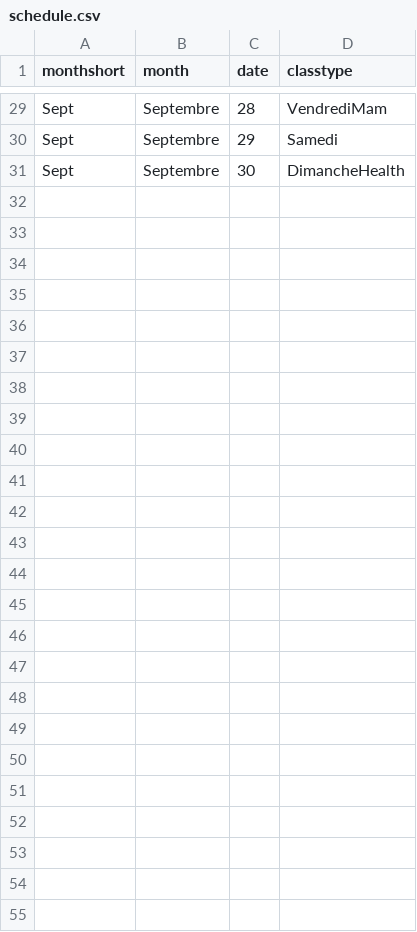
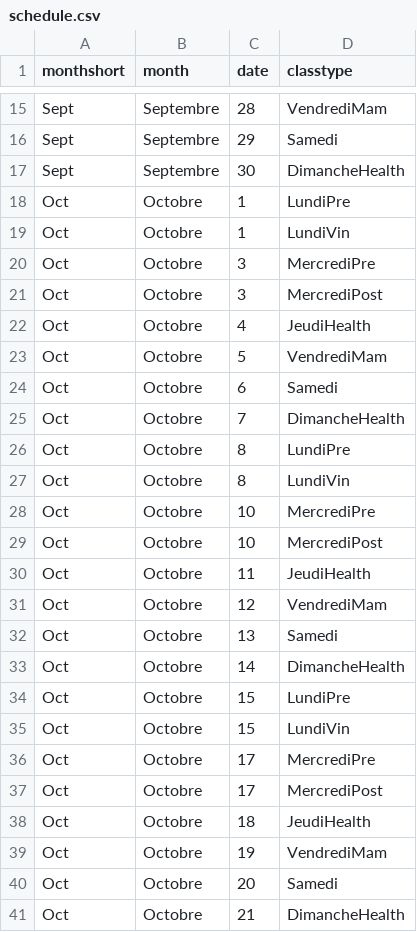
Before and after one commit to infinifemmes/infinifemmes.github.io, a CSV file: _data/schedule.csv, drawn as a sheet; only a part is shown, gaps mark what is left out; the diff covers the shown part only.

Commit message:
Roll schedule

```diff
--- a/_data/schedule.csv
+++ b/_data/schedule.csv
@@ -31 +17,25 @@ Sept,Septembre,29,Samedi
 Sept,Septembre,30,DimancheHealth
+Oct,Octobre,1,LundiPre
+Oct,Octobre,1,LundiVin
+Oct,Octobre,3,MercrediPre
+Oct,Octobre,3,MercrediPost
+Oct,Octobre,4,JeudiHealth
+Oct,Octobre,5,VendrediMam
+Oct,Octobre,6,Samedi
+Oct,Octobre,7,DimancheHealth
+Oct,Octobre,8,LundiPre
+Oct,Octobre,8,LundiVin
+Oct,Octobre,10,MercrediPre
+Oct,Octobre,10,MercrediPost
+Oct,Octobre,11,JeudiHealth
+Oct,Octobre,12,VendrediMam
+Oct,Octobre,13,Samedi
+Oct,Octobre,14,DimancheHealth
+Oct,Octobre,15,LundiPre
+Oct,Octobre,15,LundiVin
+Oct,Octobre,17,MercrediPre
+Oct,Octobre,17,MercrediPost
+Oct,Octobre,18,JeudiHealth
+Oct,Octobre,19,VendrediMam
+Oct,Octobre,20,Samedi
+Oct,Octobre,21,DimancheHealth
```
Also changed, not shown: 14 removed rows elsewhere in this file.
